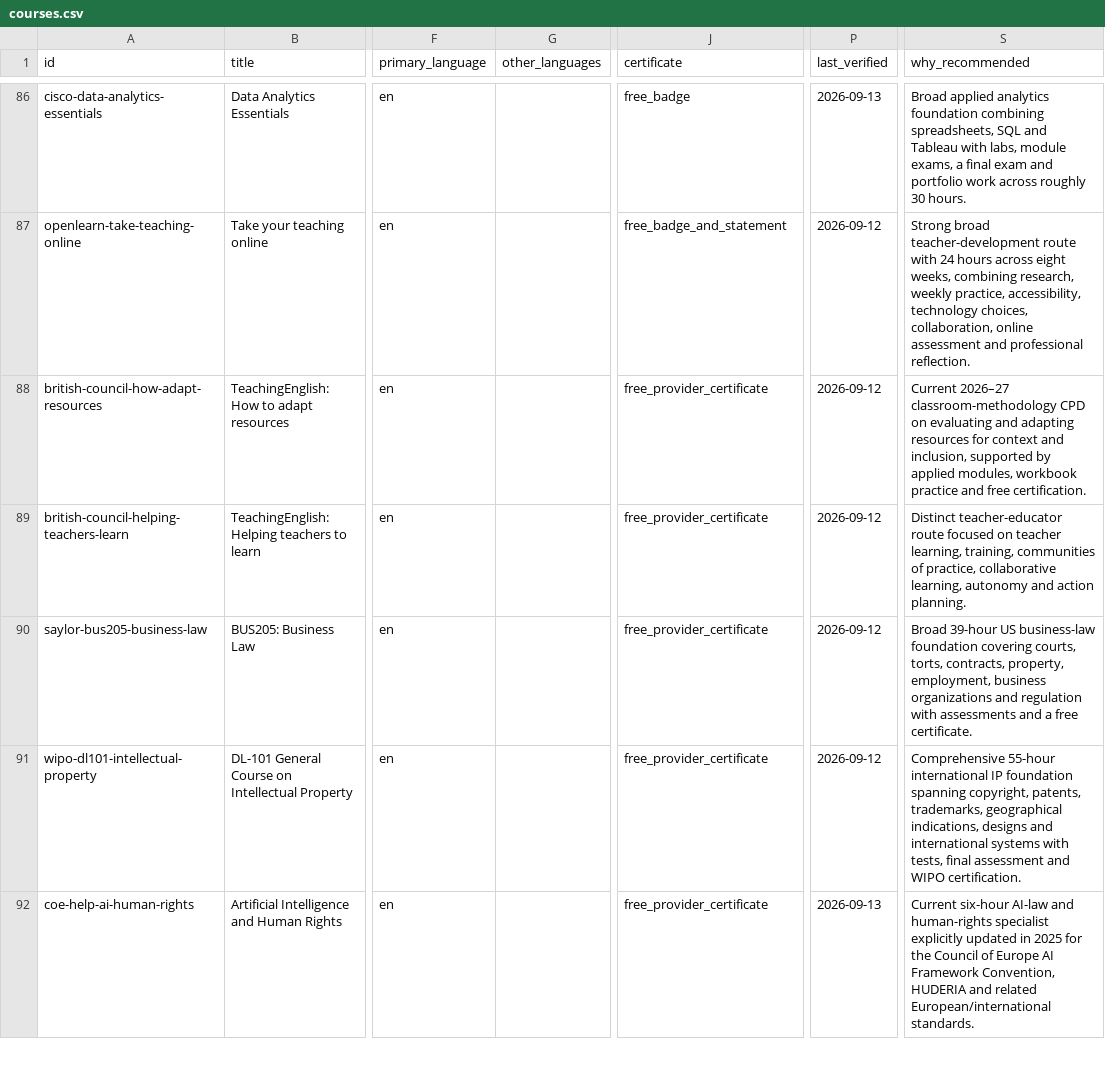
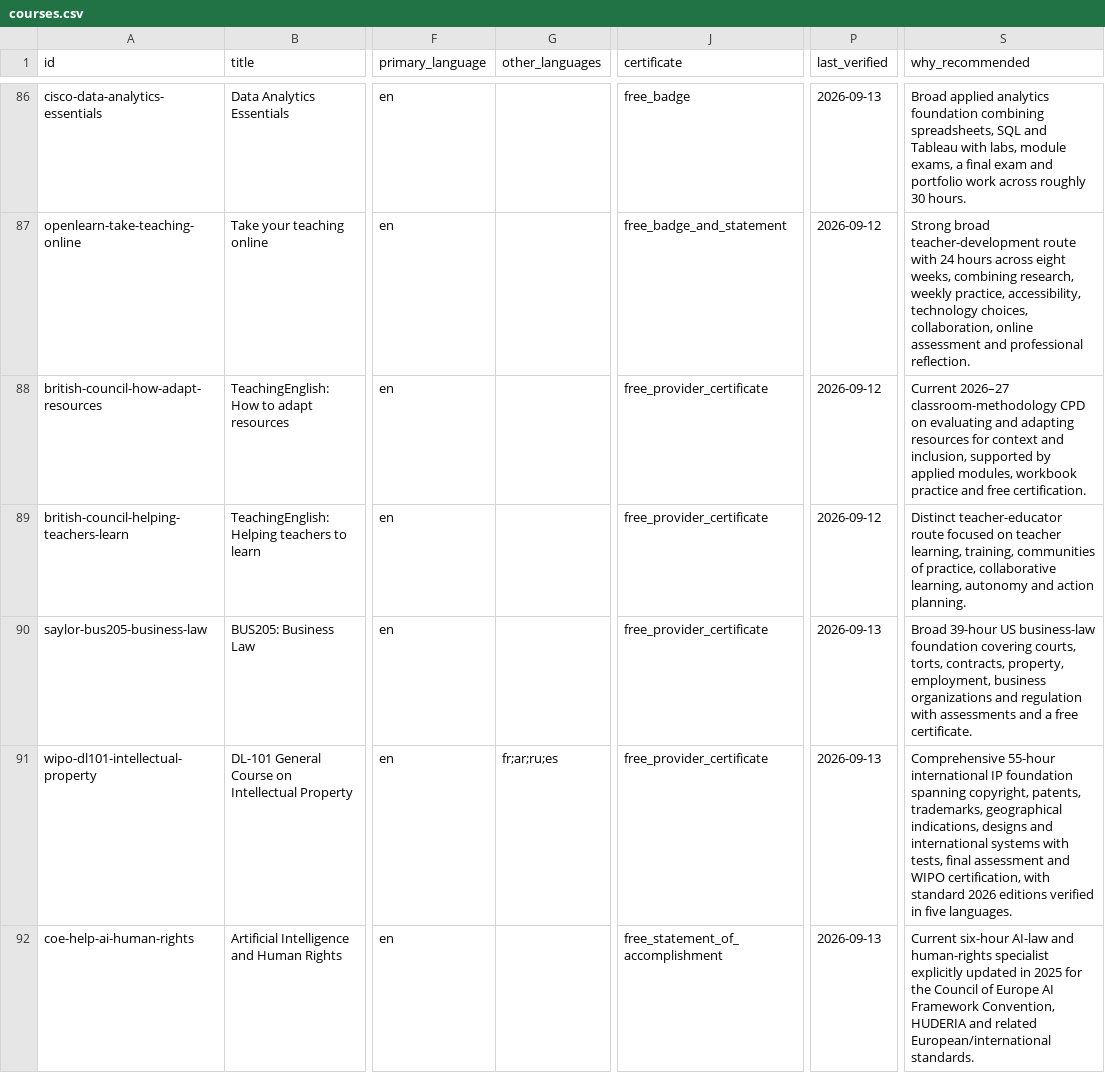
Before and after one commit to Blackspirits/open-learning-index, a CSV file: data/courses.csv, drawn as a sheet; only a part is shown, gaps mark what is left out; the diff covers the shown part only; the diff names each change by its address in the sheet, - before the commit and + after, or states it on an @@ line.

Commit message:
data: regenerate canonical CSV

```diff
--- a/data/courses.csv
+++ b/data/courses.csv
-P90:P91 (last_verified): 2026-09-12
+P90:P91 (last_verified): 2026-09-13
-G91 (other_languages): (empty)
+G91 (other_languages): fr;ar;ru;es
-S91 (why_recommended): …and WIPO certification.
+S91 (why_recommended): …and WIPO certification, with standard 2026 editions verified in five languages.
-J92 (certificate): free_provider_certificate
+J92 (certificate): free_statement_of_accomplishment
```
Also changed, not shown: 4 edited cells elsewhere in this file.
